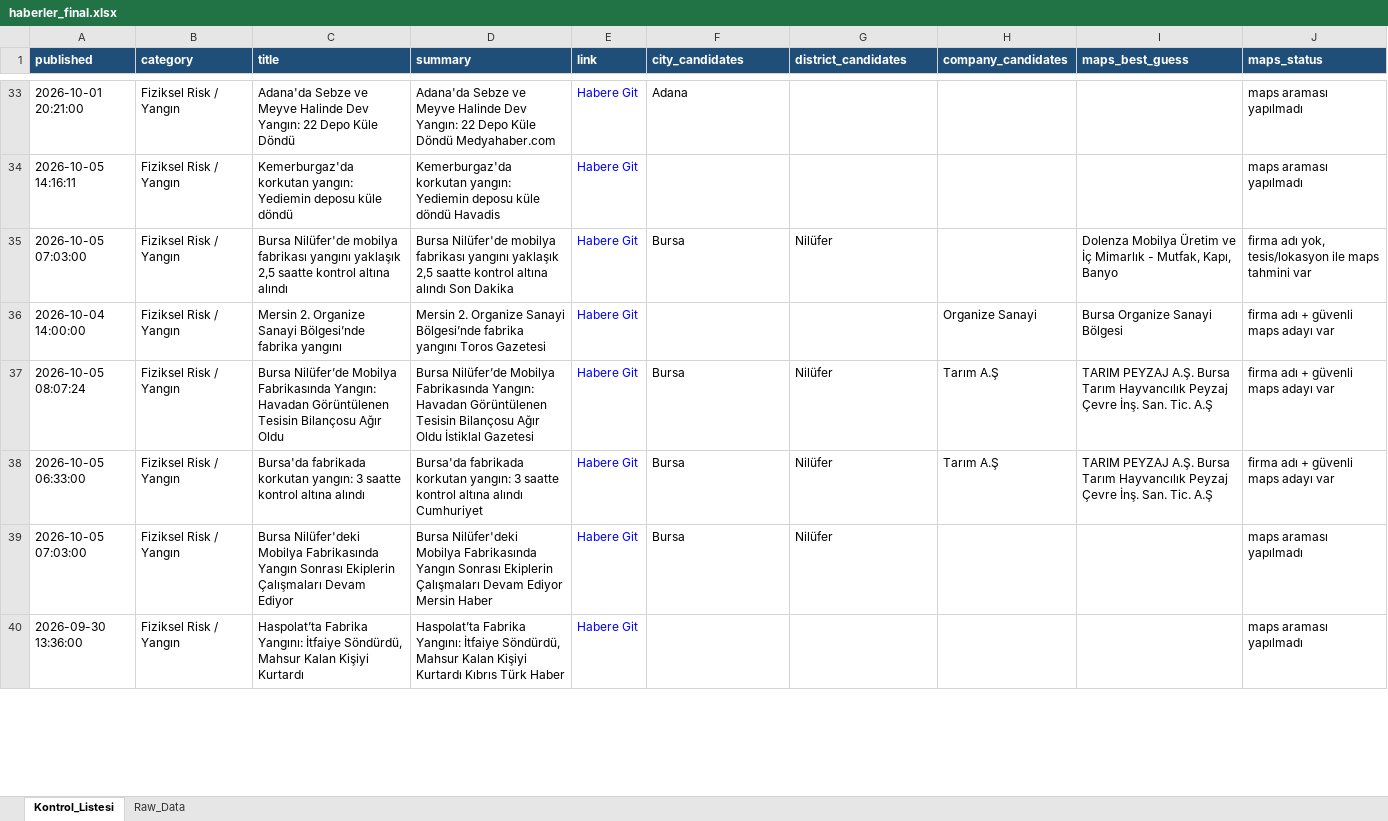
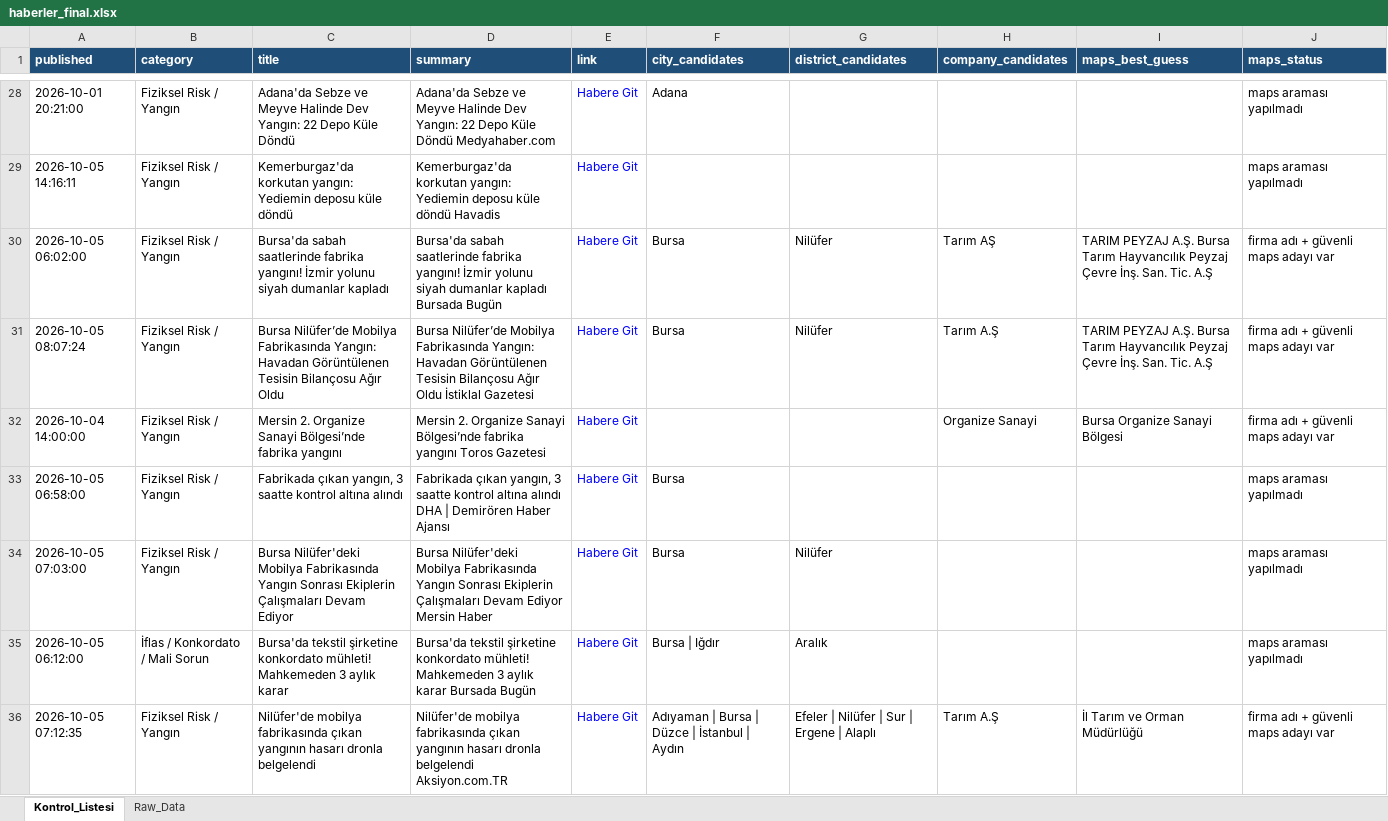
Before and after one commit to MuhammedMustafaSungur/haber-risk-monitor, an Excel workbook: data/haberler_final.xlsx, sheet Kontrol_Listesi, drawn as a sheet; only a part is shown, gaps mark what is left out; the shorter side is filled out with more unchanged rows; values as stored, in another font and other column widths than the file's, no borders; removed rows and columns are numbered as before the commit, all else as after; the diff covers the shown part only; the diff names each change by its address in the sheet, - before the commit and + after, or states it on an @@ line.

```diff
--- a/data/haberler_final.xlsx (sheet Kontrol_Listesi)
+++ b/data/haberler_final.xlsx (sheet Kontrol_Listesi)
-A30 (published): 2026-10-05 07:03:00
+A30 (published): 2026-10-05 06:02:00
-C30 (title): Bursa Nilüfer'de mobilya fabrikası yangını yaklaşık 2,5 saatte kontrol altına alındı
+C30 (title): Bursa'da sabah saatlerinde fabrika yangını! İzmir yolunu siyah dumanlar kapladı
-D30 (summary): Bursa Nilüfer'de mobilya fabrikası yangını yaklaşık 2,5 saatte kontrol altına alındı Son Dakika
+D30 (summary): Bursa'da sabah saatlerinde fabrika yangını! İzmir yolunu siyah dumanlar kapladı Bursada Bugün
-H30 (company_candidates): (empty)
+H30 (company_candidates): Tarım AŞ
-I30 (maps_best_guess): Dolenza Mobilya Üretim ve İç Mimarlık - Mutfak, Kapı, Banyo
+I30 (maps_best_guess): TARIM PEYZAJ A.Ş. Bursa Tarım Hayvancılık Peyzaj Çevre İnş. San. Tic. A.Ş
-J30 (maps_status): firma adı yok, tesis/lokasyon ile maps tahmini var
+J30 (maps_status): firma adı + güvenli maps adayı var
@@ row 37 moved to row 31: 2026-10-05 08:07:24 @@
-row 38: 2026-10-05 06:33:00 | Fiziksel Risk / Yangın | Bursa'da fabrikada korkutan yangın: 3 saatte kontrol altına alındı | Bursa'da fabrikada korkutan yangın: 3 saatte kontrol altına alındı Cumhuriyet | Habere Git | Bursa | Nilüfer | Tarım A.Ş | TARIM PEYZAJ A.Ş. Bursa Tarım Hayvancılık Peyzaj Çevre İnş. San. Tic. A.Ş | firma adı + güvenli maps adayı var
+row 33: 2026-10-05 06:58:00 | Fiziksel Risk / Yangın | Fabrikada çıkan yangın, 3 saatte kontrol altına alındı | Fabrikada çıkan yangın, 3 saatte kontrol altına alındı DHA | Demirören Haber Ajansı | Habere Git | Bursa |  |  |  | maps araması yapılmadı
+row 35: 2026-10-05 06:12:00 | İflas / Konkordato / Mali Sorun | Bursa'da tekstil şirketine konkordato mühleti! Mahkemeden 3 aylık karar | Bursa'da tekstil şirketine konkordato mühleti! Mahkemeden 3 aylık karar Bursada Bugün | Habere Git | Bursa | Iğdır | Aralık |  |  | maps araması yapılmadı
+row 36: 2026-10-05 07:12:35 | Fiziksel Risk / Yangın | Nilüfer'de mobilya fabrikasında çıkan yangının hasarı dronla belgelendi | Nilüfer'de mobilya fabrikasında çıkan yangının hasarı dronla belgelendi Aksiyon.com.TR | Habere Git | Adıyaman | Bursa | Düzce | İstanbul | Aydın | Efeler | Nilüfer | Sur | Ergene | Alaplı | Tarım A.Ş | İl Tarım ve Orman Müdürlüğü | firma adı + güvenli maps adayı var
```
Also changed, not shown: 57 added rows, 60 removed rows, 21 moved rows and 93 edited cells elsewhere in this sheet, sheet Raw_Data, 1 other file.
